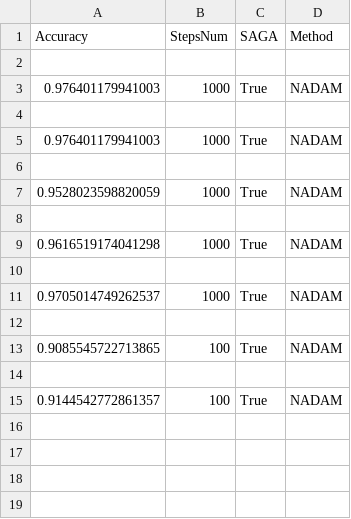
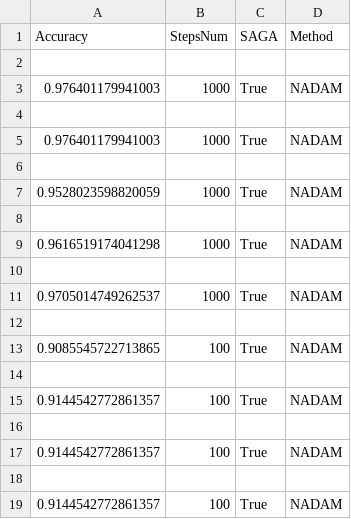
Before and after one commit to SimoneNicosanti/OBD_Project, a CSV file: log/Cancer/Training_Log.csv, drawn as a sheet.

```diff
--- a/log/Cancer/Training_Log.csv
+++ b/log/Cancer/Training_Log.csv
@@ -15 +15,5 @@ Accuracy,StepsNum,SAGA,Method
 0.9144542772861357,100,True,NADAM
+
+0.9144542772861357,100,True,NADAM
+
+0.9144542772861357,100,True,NADAM
```
Also changed, not shown: log/Cancer/Generalization_Log.csv, log/NormLog.csv, 5 other files.
